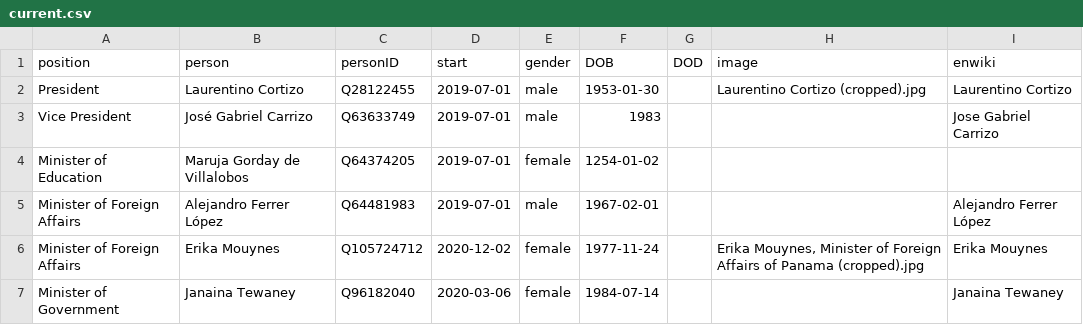
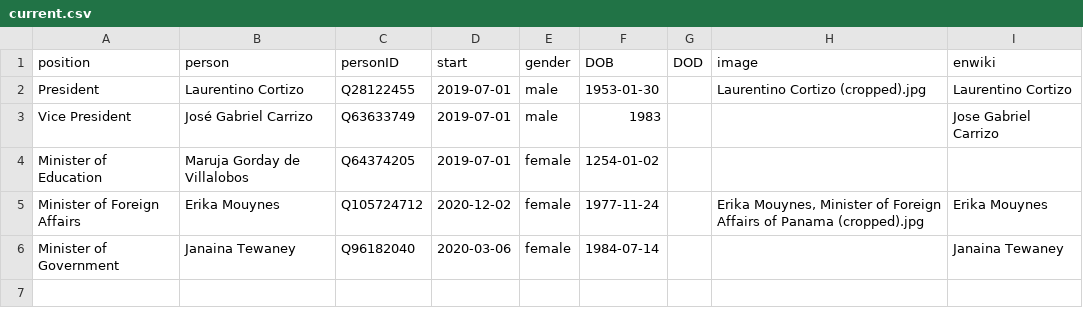
Before and after one commit to every-politician-scrapers/panama-ministers, a CSV file: html/current.csv, drawn as a sheet; the diff names each change by its address in the sheet, - before the commit and + after, or states it on an @@ line.

```diff
--- a/html/current.csv
+++ b/html/current.csv
-row 5: Minister of Foreign Affairs | Alejandro Ferrer López | Q64481983 | 2019-07-01 | male | 1967-02-01 |  |  | Alejandro Ferrer López
```
Also changed, not shown: html/holders21.csv, 1 other file.
